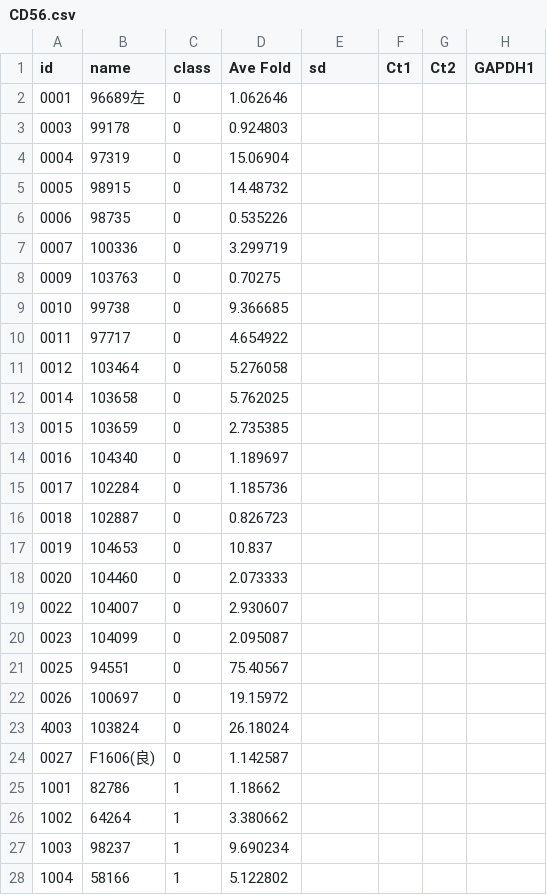
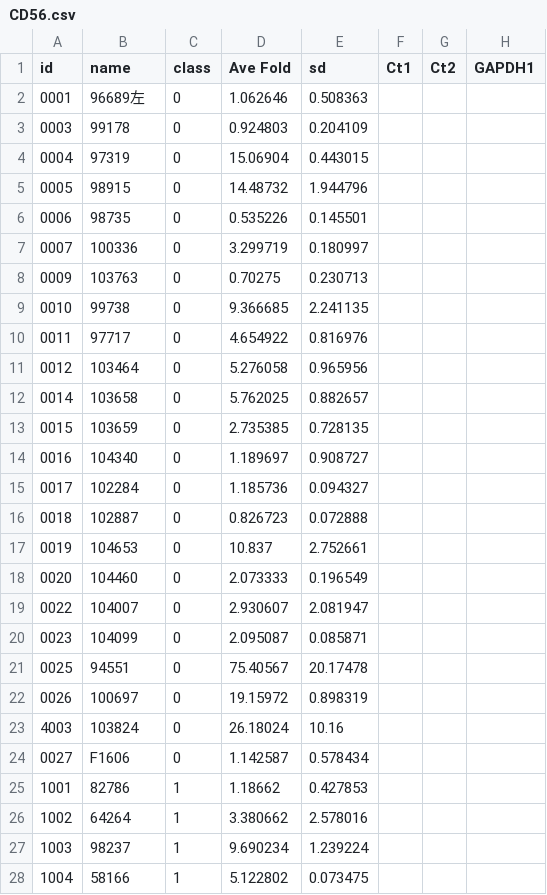
Before and after one commit to MeteorsHub/LungCancerClassification, a CSV file: data/version_2/CD56.csv, drawn as a sheet; only a part is shown; the diff covers the shown part only; the diff names each change by its address in the sheet, - before the commit and + after, or states it on an @@ line.

```diff
--- a/data/version_2/CD56.csv
+++ b/data/version_2/CD56.csv
-E2 (sd): (empty)
+E2 (sd): 0.508363
-E3 (sd): (empty)
+E3 (sd): 0.204109
-E4 (sd): (empty)
+E4 (sd): 0.443015
-E5 (sd): (empty)
+E5 (sd): 1.944796
-E6 (sd): (empty)
+E6 (sd): 0.145501
-E7 (sd): (empty)
+E7 (sd): 0.180997
-E8 (sd): (empty)
+E8 (sd): 0.230713
-E9 (sd): (empty)
+E9 (sd): 2.241135
-E10 (sd): (empty)
+E10 (sd): 0.816976
-E11 (sd): (empty)
+E11 (sd): 0.965956
-E12 (sd): (empty)
+E12 (sd): 0.882657
-E13 (sd): (empty)
+E13 (sd): 0.728135
-E14 (sd): (empty)
+E14 (sd): 0.908727
-E15 (sd): (empty)
+E15 (sd): 0.094327
-E16 (sd): (empty)
+E16 (sd): 0.072888
-E17 (sd): (empty)
+E17 (sd): 2.752661
-E18 (sd): (empty)
+E18 (sd): 0.196549
-E19 (sd): (empty)
+E19 (sd): 2.081947
-E20 (sd): (empty)
+E20 (sd): 0.085871
-E21 (sd): (empty)
+E21 (sd): 20.17478
-E22 (sd): (empty)
+E22 (sd): 0.898319
-E23 (sd): (empty)
+E23 (sd): 10.16
-B24 (name): F1606(良)
+B24 (name): F1606
-E24 (sd): (empty)
+E24 (sd): 0.578434
-E25 (sd): (empty)
+E25 (sd): 0.427853
-E26 (sd): (empty)
+E26 (sd): 2.578016
-E27 (sd): (empty)
+E27 (sd): 1.239224
-E28 (sd): (empty)
+E28 (sd): 0.073475
```
Also changed, not shown: 2 removed rows and 86 edited cells elsewhere in this file, data/version_2/CGA.csv, data/version_2/EGFR.csv, 16 other files.
